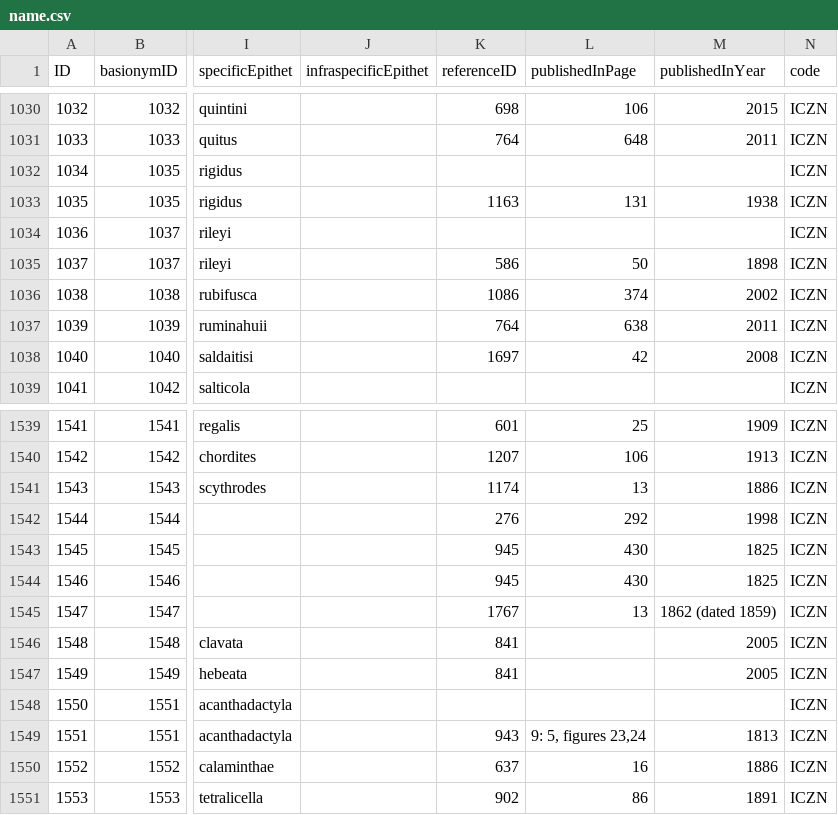
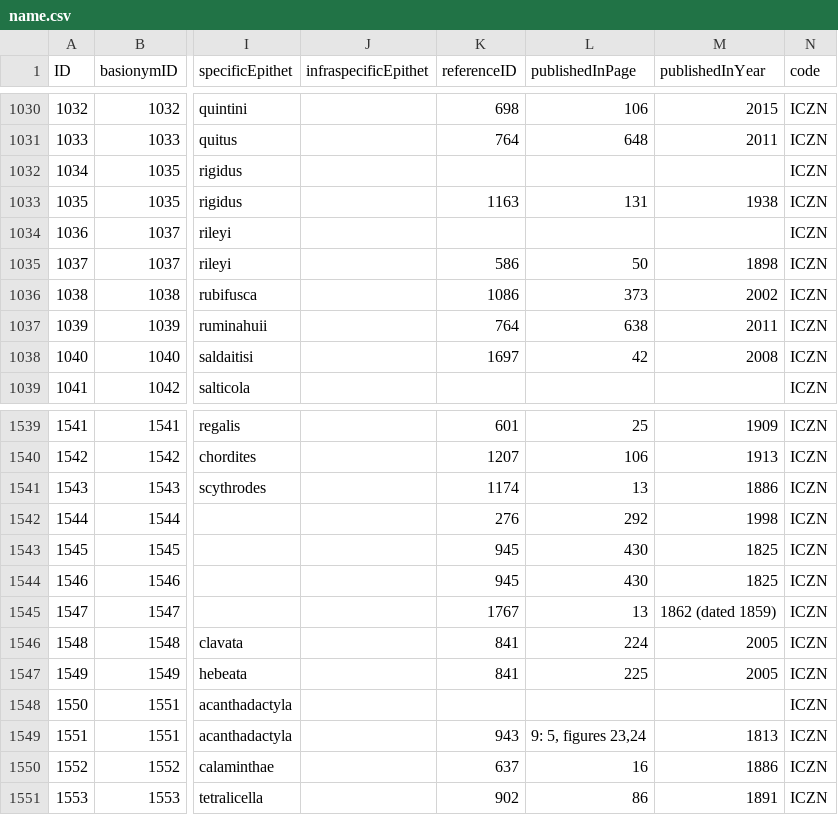
Before and after one commit to dhobern/pterophoroidea, a CSV file: coldp/data/name.csv, drawn as a sheet; only a part is shown, gaps mark what is left out; the diff names each change by its address in the sheet, - before the commit and + after, or states it on an @@ line.

```diff
--- a/coldp/data/name.csv
+++ b/coldp/data/name.csv
-L1036 (publishedInPage): 374
+L1036 (publishedInPage): 373
-L1546 (publishedInPage): (empty)
+L1546 (publishedInPage): 224
-L1547 (publishedInPage): (empty)
+L1547 (publishedInPage): 225
```
Also changed, not shown: coldp/data/namereference.csv, coldp/data/reference.csv.
